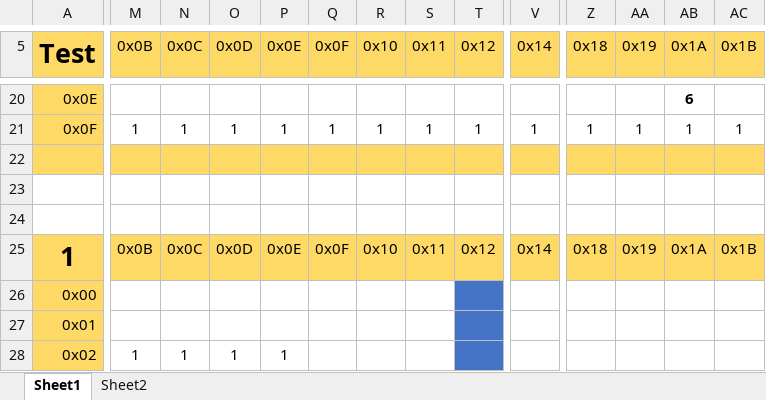
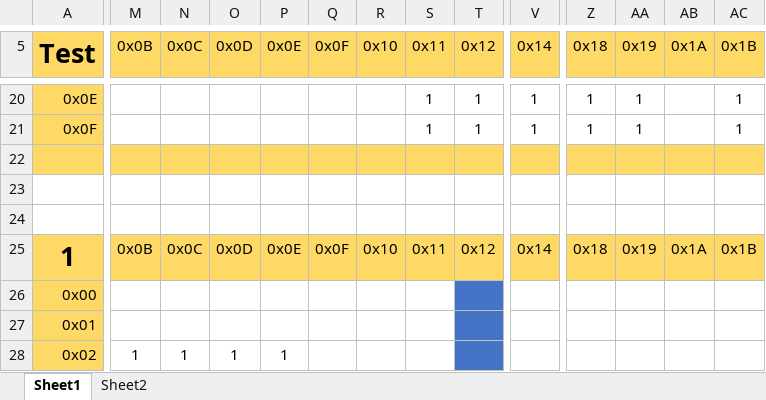
Before and after one commit to Press-Play-On-Tape/LodeRunner, an Excel workbook: Levels/Levels.xlsm, sheet Sheet1, drawn as a sheet; only a part is shown, gaps mark what is left out; values as stored, in another font and other column widths than the file's, no borders; charts and pictures not drawn; the diff covers the shown part only; the diff names each change by its address in the sheet, - before the commit and + after, or states it on an @@ line.

```diff
--- a/Levels/Levels.xlsm (sheet Sheet1)
+++ b/Levels/Levels.xlsm (sheet Sheet1)
-S20 (0x11): (empty)
+S20 (0x11): 1
-T20 (0x12): (empty)
+T20 (0x12): 1
-V20 (0x14): (empty)
+V20 (0x14): 1
-Z20 (0x18): (empty)
+Z20 (0x18): 1
-AA20 (0x19): (empty)
+AA20 (0x19): 1
-AB20 (0x1A): 6
+AB20 (0x1A): (empty)
-AC20 (0x1B): (empty)
+AC20 (0x1B): 1
-M21 (0x0B): 1
+M21 (0x0B): (empty)
-N21 (0x0C): 1
+N21 (0x0C): (empty)
-O21 (0x0D): 1
+O21 (0x0D): (empty)
-P21 (0x0E): 1
+P21 (0x0E): (empty)
-Q21 (0x0F): 1
+Q21 (0x0F): (empty)
-R21 (0x10): 1
+R21 (0x10): (empty)
-AB21 (0x1A): 1
+AB21 (0x1A): (empty)
```
Also changed, not shown: 71 added rows, 11 removed rows, 43 edited cells and cell formats elsewhere in this sheet, charts or pictures.
